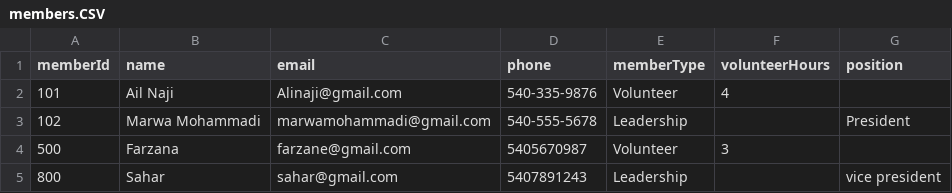
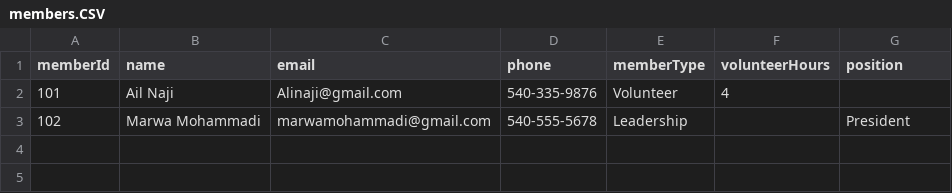
Before and after one commit to Suhailasuhail/csc222-finalproject-Suhail-Suhaila, a CSV file: members.CSV, drawn as a sheet.

```diff
--- a/members.CSV
+++ b/members.CSV
@@ -3,3 +3 @@ memberId,name,email,phone,memberType, volunteerHours, position
 102,Marwa Mohammadi,marwamohammadi@gmail.com,540-555-5678,Leadership,,President
-500,Farzana,farzane@gmail.com,5405670987,Volunteer,3,
-800,Sahar,sahar@gmail.com,5407891243,Leadership,,vice president
```
Also changed, not shown: 2 other files.
